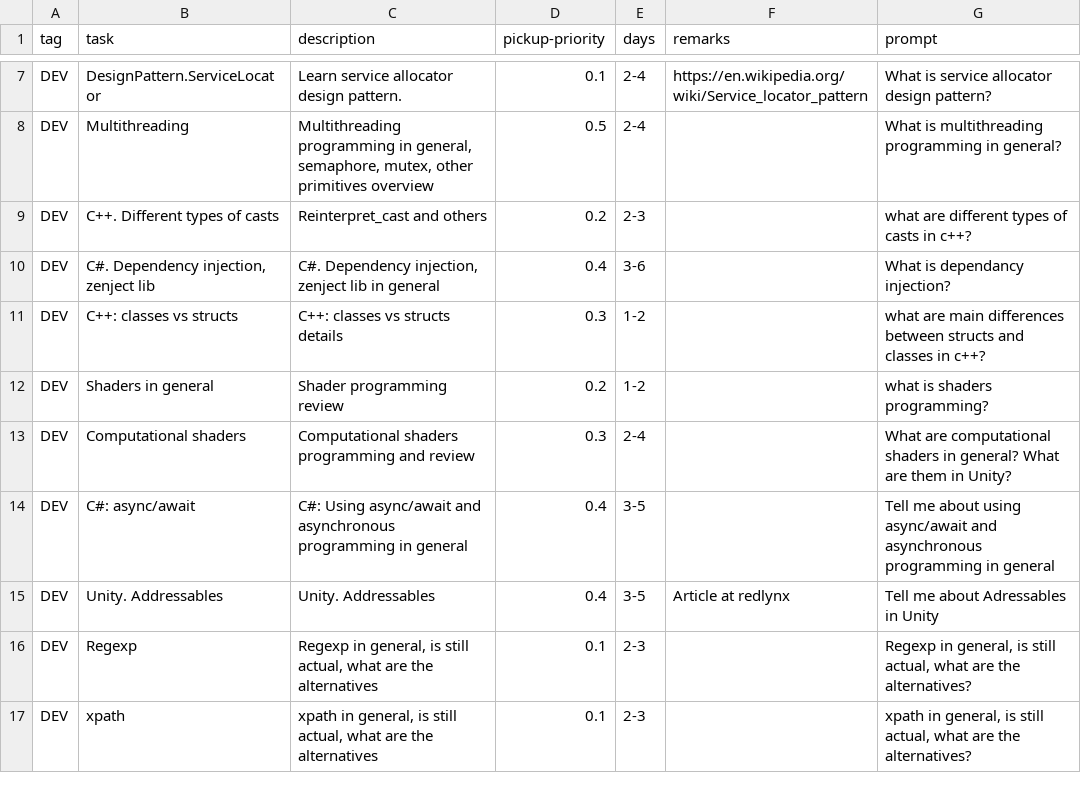
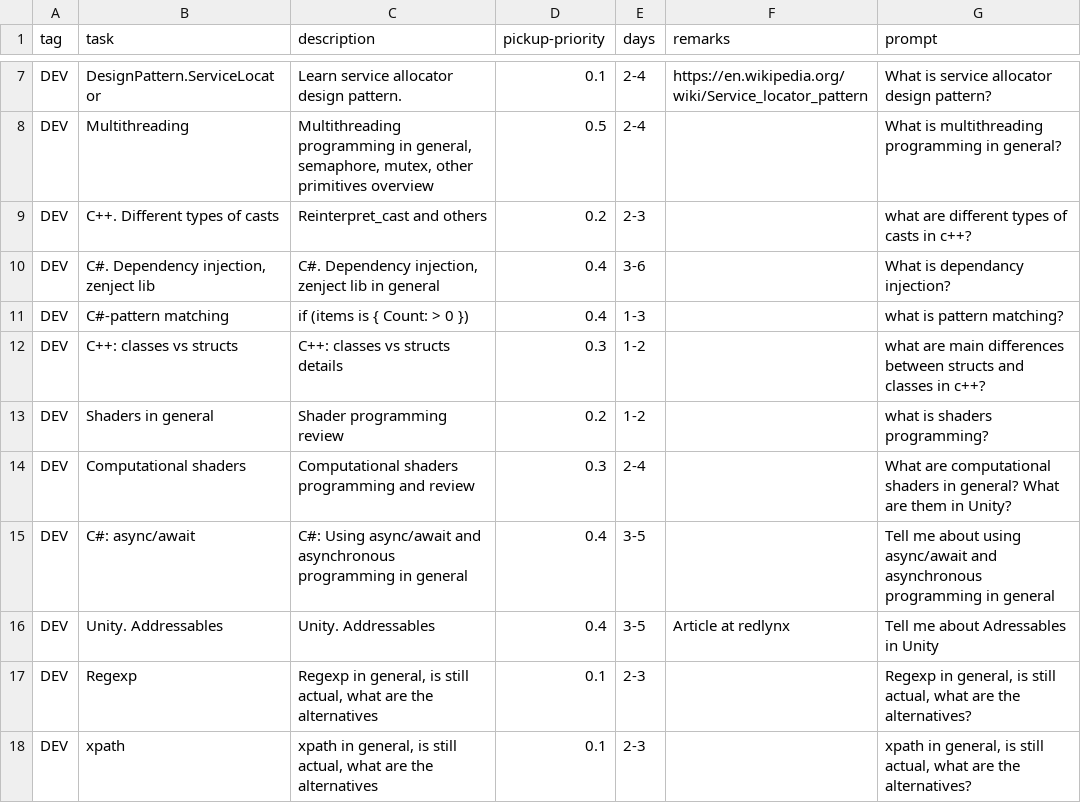
Before and after one commit to cholushkin/week-organizer, a CSV file: tasks/dev.csv, drawn as a sheet; only a part is shown, gaps mark what is left out.

```diff
--- a/tasks/dev.csv
+++ b/tasks/dev.csv
@@ -10,2 +10,3 @@ DEV;C++. Different types of casts;Reinterpret_cast and others;0.2;2-3;;what are
 DEV;C#. Dependency injection, zenject lib;C#. Dependency injection, zenject lib in general;0.4;3-6;;What is dependancy injection?
+DEV;C#-pattern matching; if (items is { Count: > 0 });0.4;1-3;;what is pattern matching?
 DEV;C++: classes vs structs;C++: classes vs structs details;0.3;1-2;;what are main differences between structs and classes in c++?
```
Also changed, not shown: tasks/games.csv, tasks/prj.csv, 2 other files.
